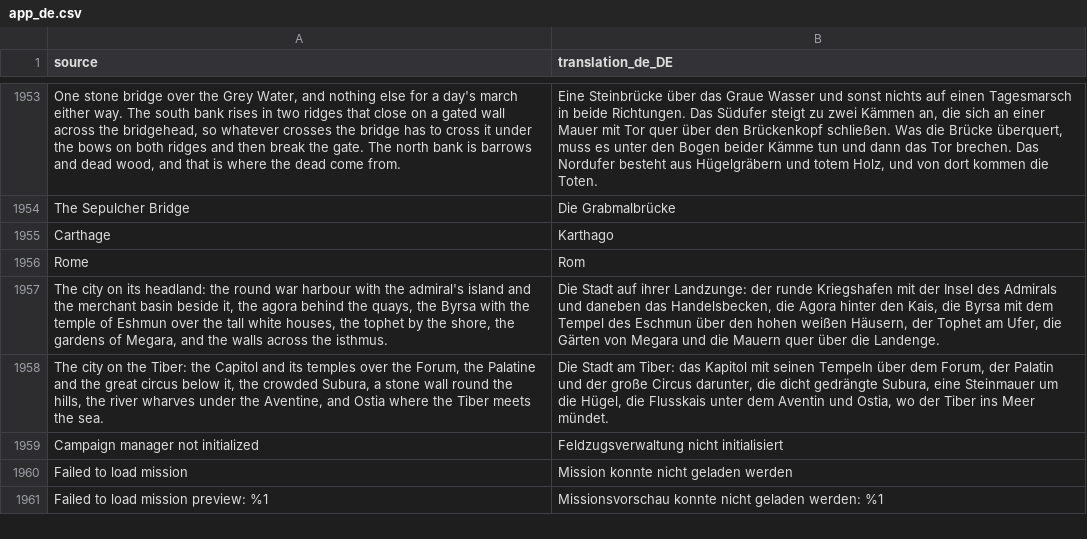
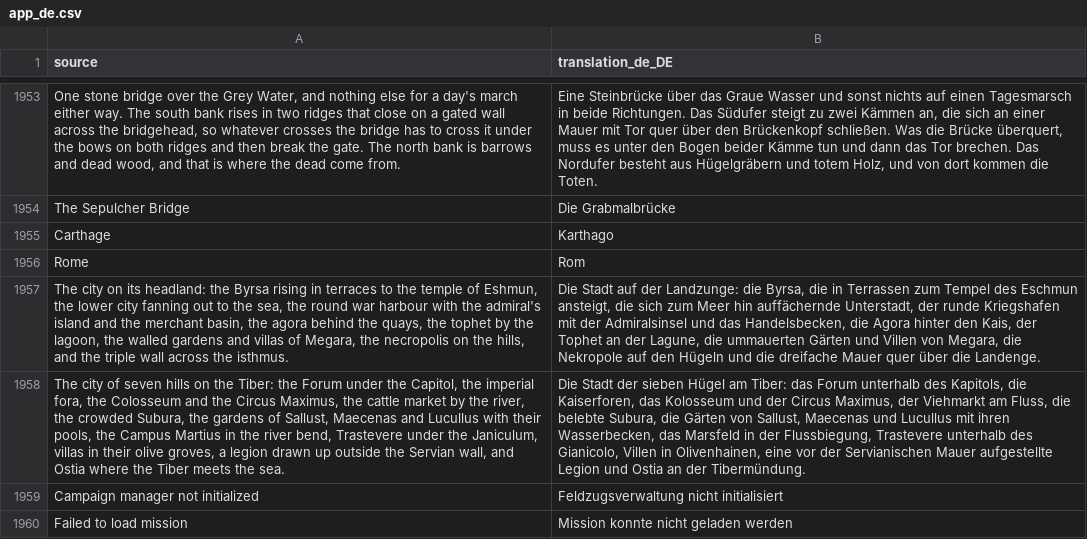
Before and after one commit to djeada/Standard-of-Iron, a CSV file: translations/csv/app_de.csv, drawn as a sheet; only a part is shown, gaps mark what is left out; the shorter side is filled out with more unchanged rows; removed rows and columns are numbered as before the commit, all else as after; the diff names each change by its address in the sheet, - before the commit and + after, or states it on an @@ line.

```diff
--- a/translations/csv/app_de.csv
+++ b/translations/csv/app_de.csv
-row 1957: The city on its headland: the round war harbour with the admiral's island and the merchant basin beside it, the agora behind the quays, the Byrsa with the temple of Eshmun over the tall white houses, the tophet by the shore, the gardens of Megara, and the walls across the isthmus. | Die Stadt auf ihrer Landzunge: der runde Kriegshafen mit der Insel des Admirals und daneben das Handelsbecken, die Agora hinter den Kais, die Byrsa mit dem Tempel des Eschmun über den hohen weißen Häusern, der Tophet am Ufer, die Gärten von Megara und die Mauern quer über die Landenge.
+row 1957: The city on its headland: the Byrsa rising in terraces to the temple of Eshmun, the lower city fanning out to the sea, the round war harbour with the admiral's island and the merchant basin, the agora behind the quays, the tophet by the lagoon, the walled gardens and villas of Megara, the necropolis on the hills, and the triple wall across the isthmus. | Die Stadt auf der Landzunge: die Byrsa, die in Terrassen zum Tempel des Eschmun ansteigt, die sich zum Meer hin auffächernde Unterstadt, der runde Kriegshafen mit der Admiralsinsel und das Handelsbecken, die Agora hinter den Kais, der Tophet an der Lagune, die ummauerten Gärten und Villen von Megara, die Nekropole auf den Hügeln und die dreifache Mauer quer über die Landenge.
-A1958 (source): The city on the Tiber: the Capitol and its temples over the Forum, the Palatine and the great circus below it, the crowded Subura, a stone wall round the hills, the river wharves under the Aventine, and Ostia…
+A1958 (source): The city of seven hills on the Tiber: the Forum under the Capitol, the imperial fora, the Colosseum and the Circus Maximus, the cattle market by the river, the crowded Subura, the gardens of Sallust, Maecenas and Lucullus with their pools, the Campus Martius in the river bend, Trastevere under the Janiculum, villas in their olive groves, a legion drawn up outside the Servian wall, and Ostia…
-B1958 (translation_de_DE): Die Stadt am Tiber: das Kapitol mit seinen Tempeln über dem Forum, der Palatin und der große Circus darunter, die dicht gedrängte Subura, eine Steinmauer um die Hügel, die Flusskais unter dem Aventin und Ostia, wo der Tiber ins Meer mündet.
+B1958 (translation_de_DE): Die Stadt der sieben Hügel am Tiber: das Forum unterhalb des Kapitols, die Kaiserforen, das Kolosseum und der Circus Maximus, der Viehmarkt am Fluss, die belebte Subura, die Gärten von Sallust, Maecenas und Lucullus mit ihren Wasserbecken, das Marsfeld in der Flussbiegung, Trastevere unterhalb des Gianicolo, Villen in Olivenhainen, eine vor der Servianischen Mauer aufgestellte Legion und Ostia an der Tibermündung.
```
Also changed, not shown: translations/csv/app_ar.csv, translations/csv/app_es.csv, 34 other files.
